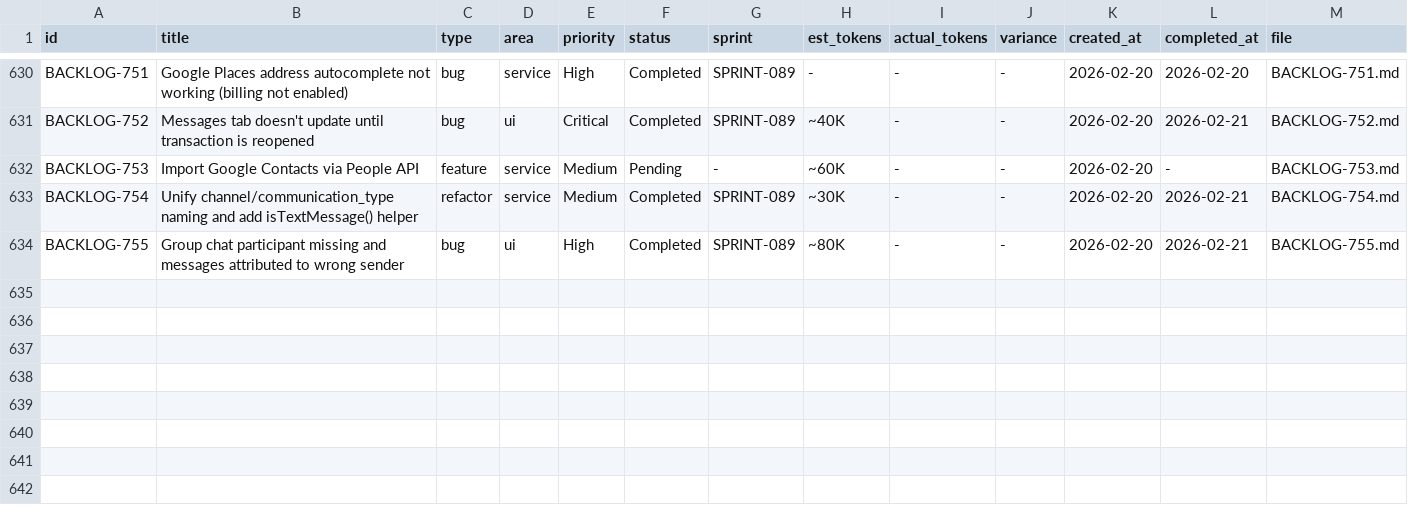
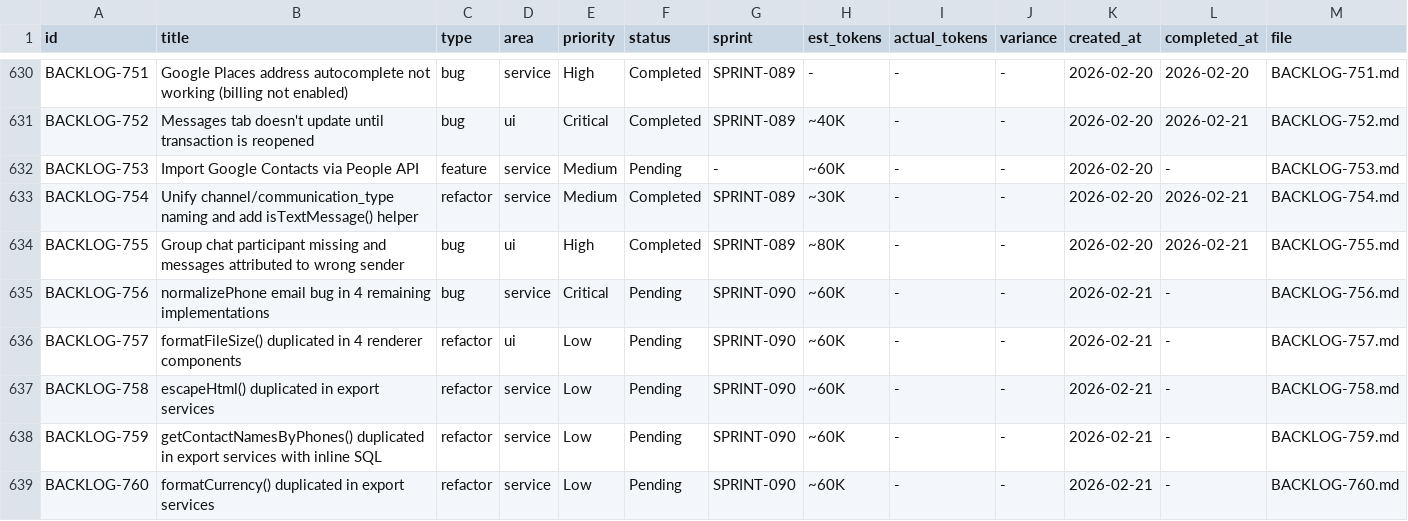
Before and after one commit to 5hdaniel/Mad, a CSV file: .claude/plans/backlog/data/backlog.csv, drawn as a sheet; only a part is shown, gaps mark what is left out; rows hold the shown columns only; the diff covers the shown part only; the diff names each change by its address in the sheet, - before the commit and + after, or states it on an @@ line.

```diff
--- a/.claude/plans/backlog/data/backlog.csv
+++ b/.claude/plans/backlog/data/backlog.csv
+row 635: BACKLOG-756 | normalizePhone email bug in 4 remaining implementations | bug | service | Critical | Pending | SPRINT-090 | ~60K | - | - | 2026-02-21 | - | BACKLOG-756.md
+row 636: BACKLOG-757 | formatFileSize() duplicated in 4 renderer components | refactor | ui | Low | Pending | SPRINT-090 | ~60K | - | - | 2026-02-21 | - | BACKLOG-757.md
+row 637: BACKLOG-758 | escapeHtml() duplicated in export services | refactor | service | Low | Pending | SPRINT-090 | ~60K | - | - | 2026-02-21 | - | BACKLOG-758.md
+row 638: BACKLOG-759 | getContactNamesByPhones() duplicated in export services with inline SQL | refactor | service | Low | Pending | SPRINT-090 | ~60K | - | - | 2026-02-21 | - | BACKLOG-759.md
+row 639: BACKLOG-760 | formatCurrency() duplicated in export services | refactor | service | Low | Pending | SPRINT-090 | ~60K | - | - | 2026-02-21 | - | BACKLOG-760.md
```
Also changed, not shown: 5 added rows elsewhere in this file, 14 other files.
